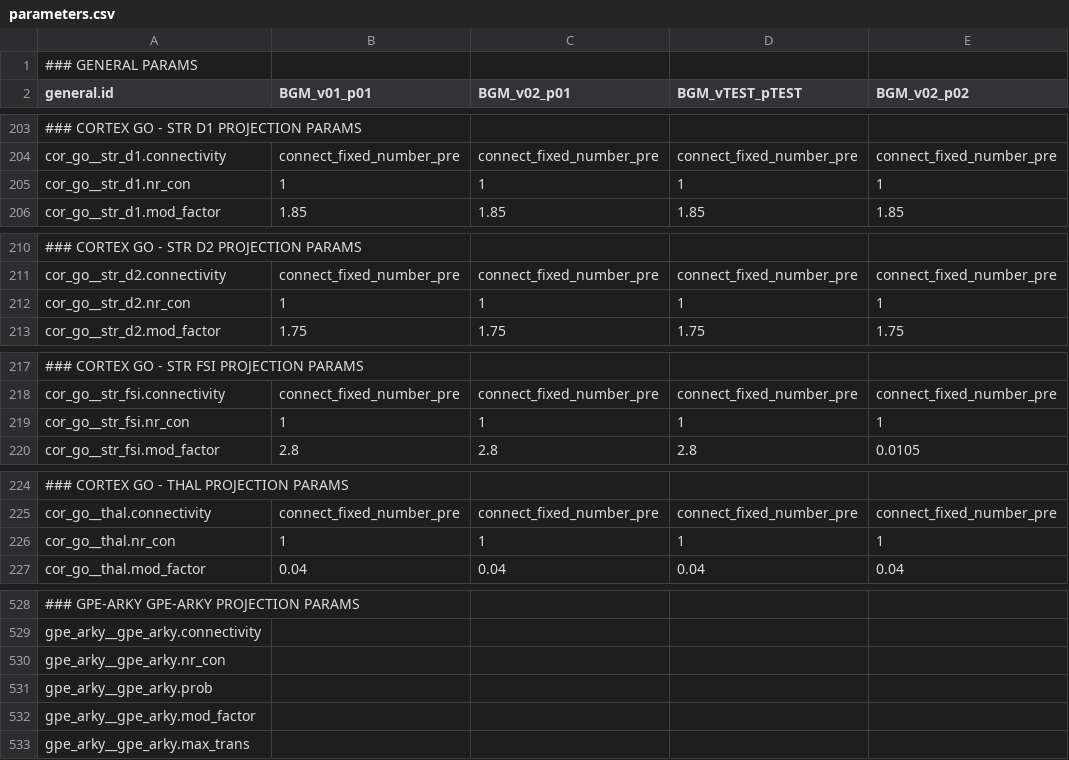
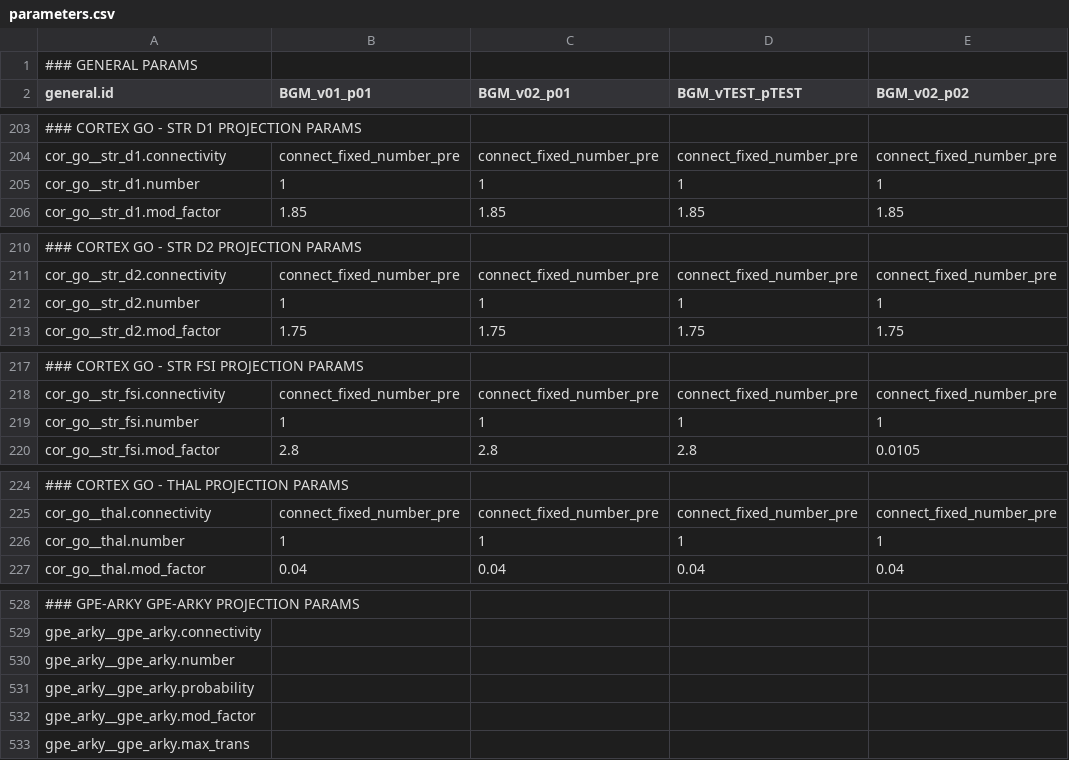
Before and after one commit to Olimaol/CompNeuroPy, a CSV file: CompNeuroPy/models/BGM_22/parameters.csv, drawn as a sheet; only a part is shown, gaps mark what is left out; the diff covers the shown part only; the diff names each change by its address in the sheet, - before the commit and + after, or states it on an @@ line.

Commit message:
Implemented connect_fixed_probability as possible connectivity
added some errors which should helpt if something doesn't work during creating connectivity

cahnged paramters 04oliver_01: just for testing the connect_fixed_probability

```diff
--- a/CompNeuroPy/models/BGM_22/parameters.csv
+++ b/CompNeuroPy/models/BGM_22/parameters.csv
-A205 (general.id): cor_go__str_d1.nr_con
+A205 (general.id): cor_go__str_d1.number
-A212 (general.id): cor_go__str_d2.nr_con
+A212 (general.id): cor_go__str_d2.number
-A219 (general.id): cor_go__str_fsi.nr_con
+A219 (general.id): cor_go__str_fsi.number
-A226 (general.id): cor_go__thal.nr_con
+A226 (general.id): cor_go__thal.number
-A530 (general.id): gpe_arky__gpe_arky.nr_con
+A530 (general.id): gpe_arky__gpe_arky.number
-A531 (general.id): gpe_arky__gpe_arky.prob
+A531 (general.id): gpe_arky__gpe_arky.probability
```
Also changed, not shown: 48 edited cells elsewhere in this file, 1 other file.
